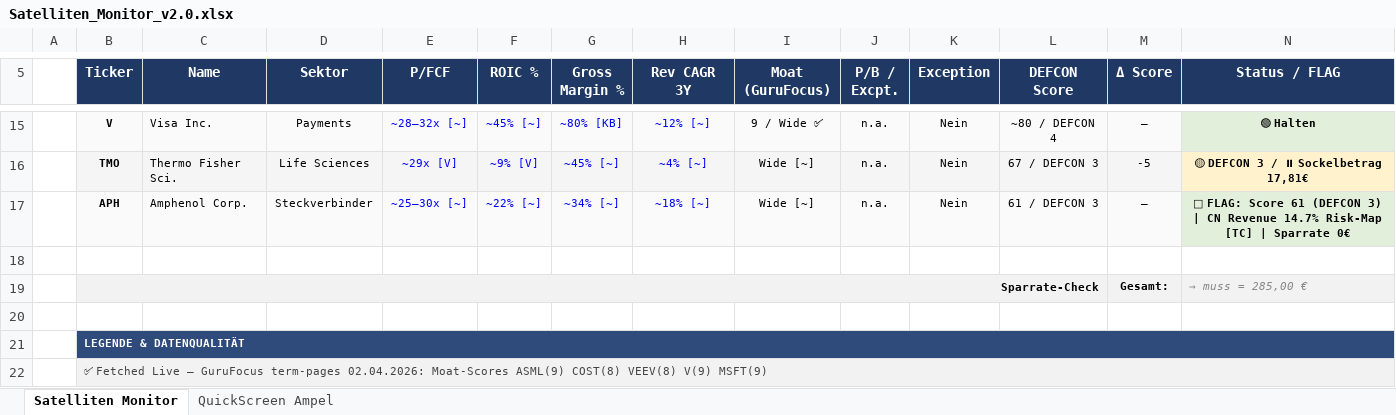
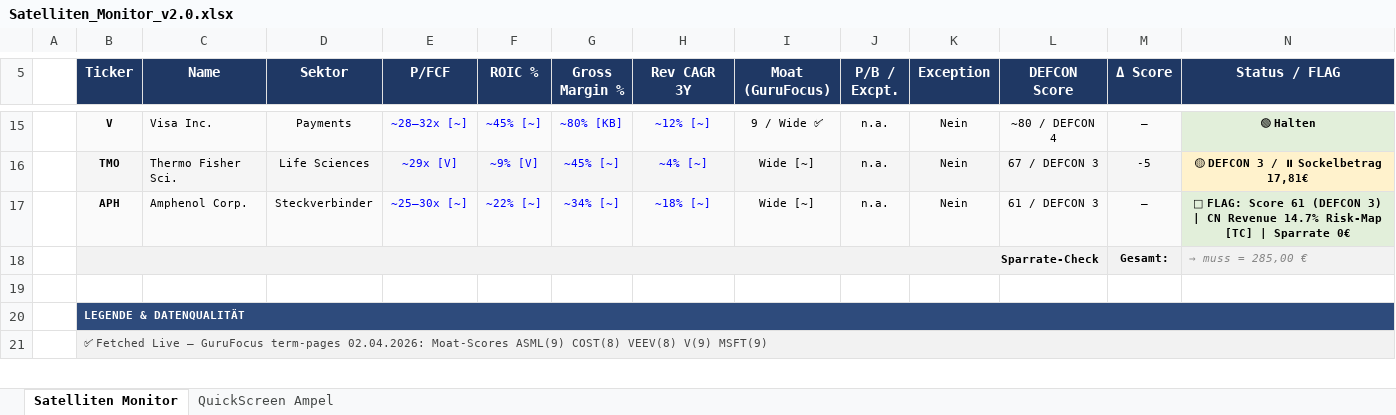
Before and after one commit to tobikowa90-hub/dynastie-depot, an Excel workbook: 03_Tools/Satelliten_Monitor_v2.0.xlsx, sheet Satelliten Monitor, drawn as a sheet; only a part is shown, gaps mark what is left out; values as stored, in another font and other column widths than the file's, no borders; conditional formats not drawn; removed rows and columns are numbered as before the commit, all else as after; rows hold the shown columns only; the diff covers the shown part only; the diff names each change by its address in the sheet, - before the commit and + after, or states it on an @@ line.

```diff
--- a/03_Tools/Satelliten_Monitor_v2.0.xlsx (sheet Satelliten Monitor)
+++ b/03_Tools/Satelliten_Monitor_v2.0.xlsx (sheet Satelliten Monitor)
-row 18: (empty)
-C18:L18 fill: #F2F2F2
+C18:L18 fill: none
-C20:N20 fill: #2E4B7C
+C20:N20 fill: none
-C21:N21 fill: #F2F2F2
+C21:N21 fill: none
```
Also changed, not shown: 10 edited cells and cell formats elsewhere in this sheet, sheet QuickScreen Ampel, 03_Tools/Watchlist_Ersatzbank_Monitor_v1.1.xlsx, 6 other files.
